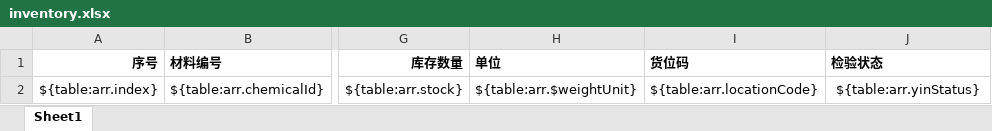
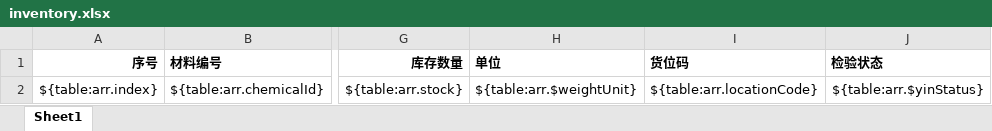
Before and after one commit to Lyl6057/dyeman, an Excel workbook: static/xlxsTemplate/inventory.xlsx, sheet Sheet1, drawn as a sheet; only a part is shown, gaps mark what is left out; values as stored, in another font and other column widths than the file's, no borders; the diff names each change by its address in the sheet, - before the commit and + after, or states it on an @@ line.

```diff
--- a/static/xlxsTemplate/inventory.xlsx (sheet Sheet1)
+++ b/static/xlxsTemplate/inventory.xlsx (sheet Sheet1)
-J2 (检验状态): ${table:arr.yinStatus}
+J2 (检验状态): ${table:arr.$yinStatus}
```
Also changed, not shown: 8 other files.
